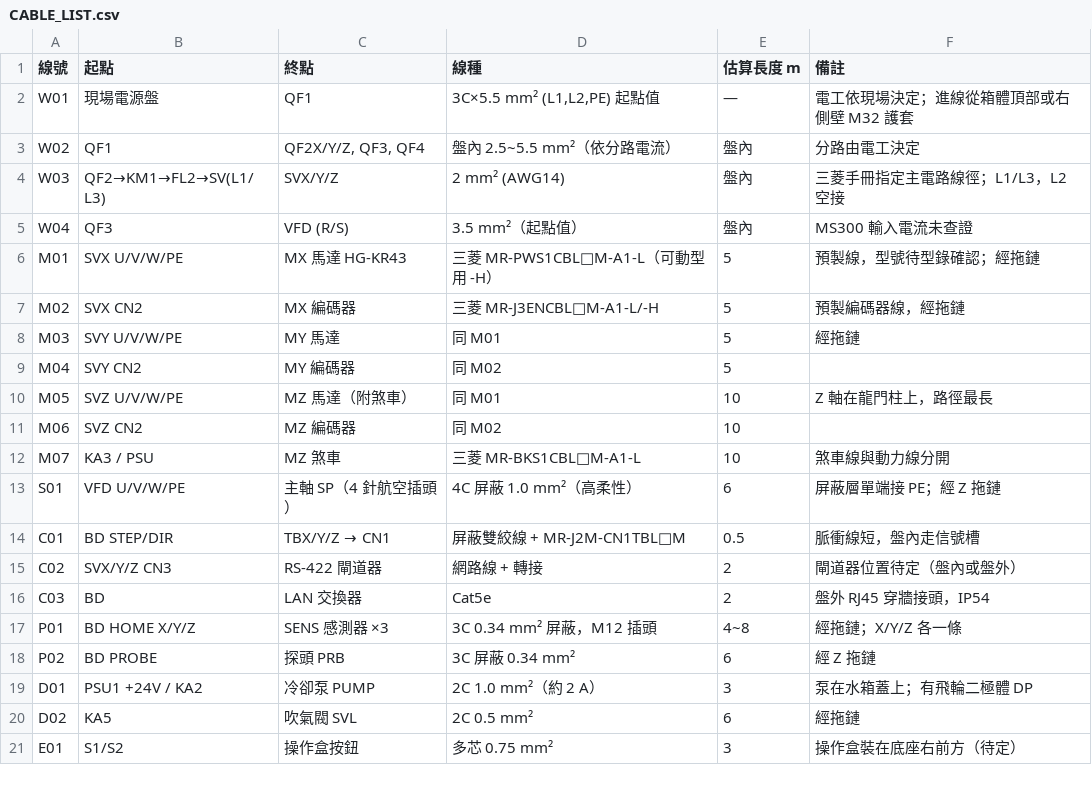
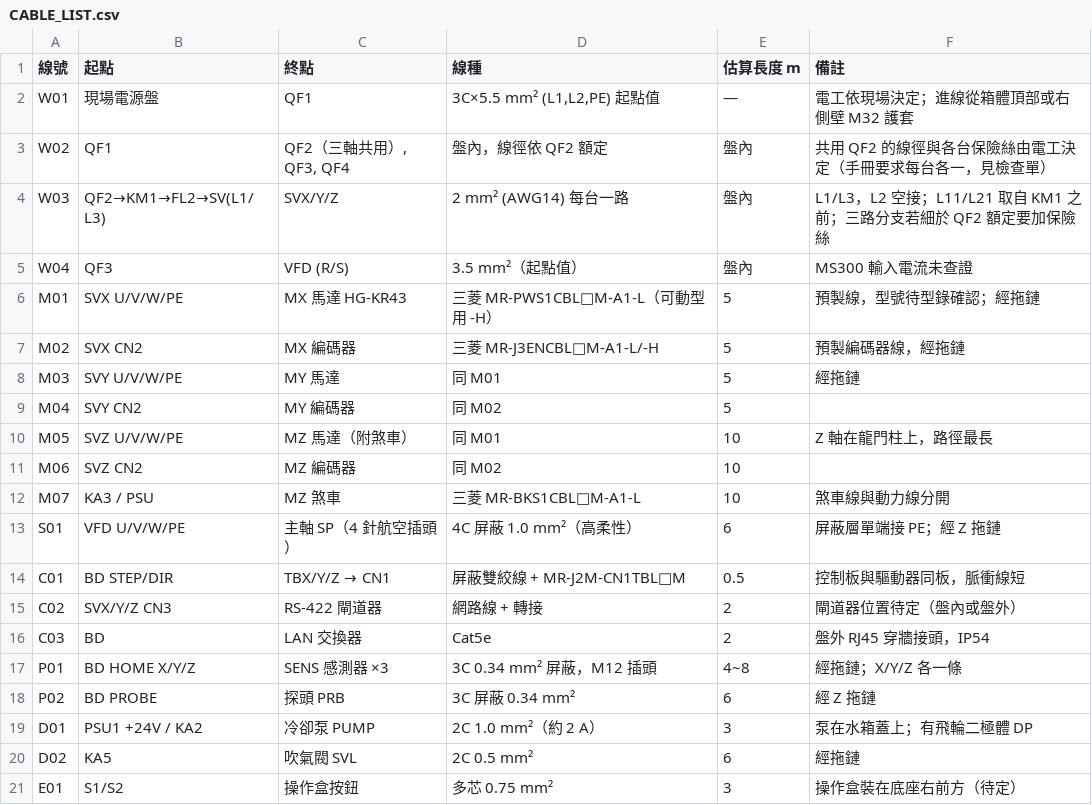
Before and after one commit to arco651749/CNC-DESIGN, a CSV file: base_power/CABLE_LIST.csv, drawn as a sheet; only a part is shown.

```diff
--- a/base_power/CABLE_LIST.csv
+++ b/base_power/CABLE_LIST.csv
@@ -2,4 +2,4 @@
 W01,現場電源盤,QF1,"3C×5.5 mm² (L1,L2,PE) 起點值",—,電工依現場決定；進線從箱體頂部或右側壁 M32 護套
-W02,QF1,"QF2X/Y/Z, QF3, QF4",盤內 2.5~5.5 mm²（依分路電流）,盤內,分路由電工決定
-W03,QF2→KM1→FL2→SV(L1/L3),SVX/Y/Z,2 mm² (AWG14),盤內,三菱手冊指定主電路線徑；L1/L3，L2 空接
+W02,QF1,"QF2（三軸共用）, QF3, QF4",盤內，線徑依 QF2 額定,盤內,共用 QF2 的線徑與各台保險絲由電工決定（手冊要求每台各一，見檢查單）
+W03,QF2→KM1→FL2→SV(L1/L3),SVX/Y/Z,2 mm² (AWG14) 每台一路,盤內,L1/L3，L2 空接；L11/L21 取自 KM1 之前；三路分支若細於 QF2 額定要加保險絲
 W04,QF3,VFD (R/S),3.5 mm²（起點值）,盤內,MS300 輸入電流未查證
@@ -13,3 +13,3 @@ M07,KA3 / PSU,MZ 煞車,三菱 MR-BKS1CBL□M-A1-L,10,煞車線與動力線分
 S01,VFD U/V/W/PE,主軸 SP（4 針航空插頭）,4C 屏蔽 1.0 mm²（高柔性）,6,屏蔽層單端接 PE；經 Z 拖鏈
-C01,BD STEP/DIR,TBX/Y/Z → CN1,屏蔽雙絞線 + MR-J2M-CN1TBL□M,0.5,脈衝線短，盤內走信號槽
+C01,BD STEP/DIR,TBX/Y/Z → CN1,屏蔽雙絞線 + MR-J2M-CN1TBL□M,0.5,控制板與驅動器同板，脈衝線短
 C02,SVX/Y/Z CN3,RS-422 閘道器,網路線 + 轉接,2,閘道器位置待定（盤內或盤外）
```
Also changed, not shown: 11 other files.
